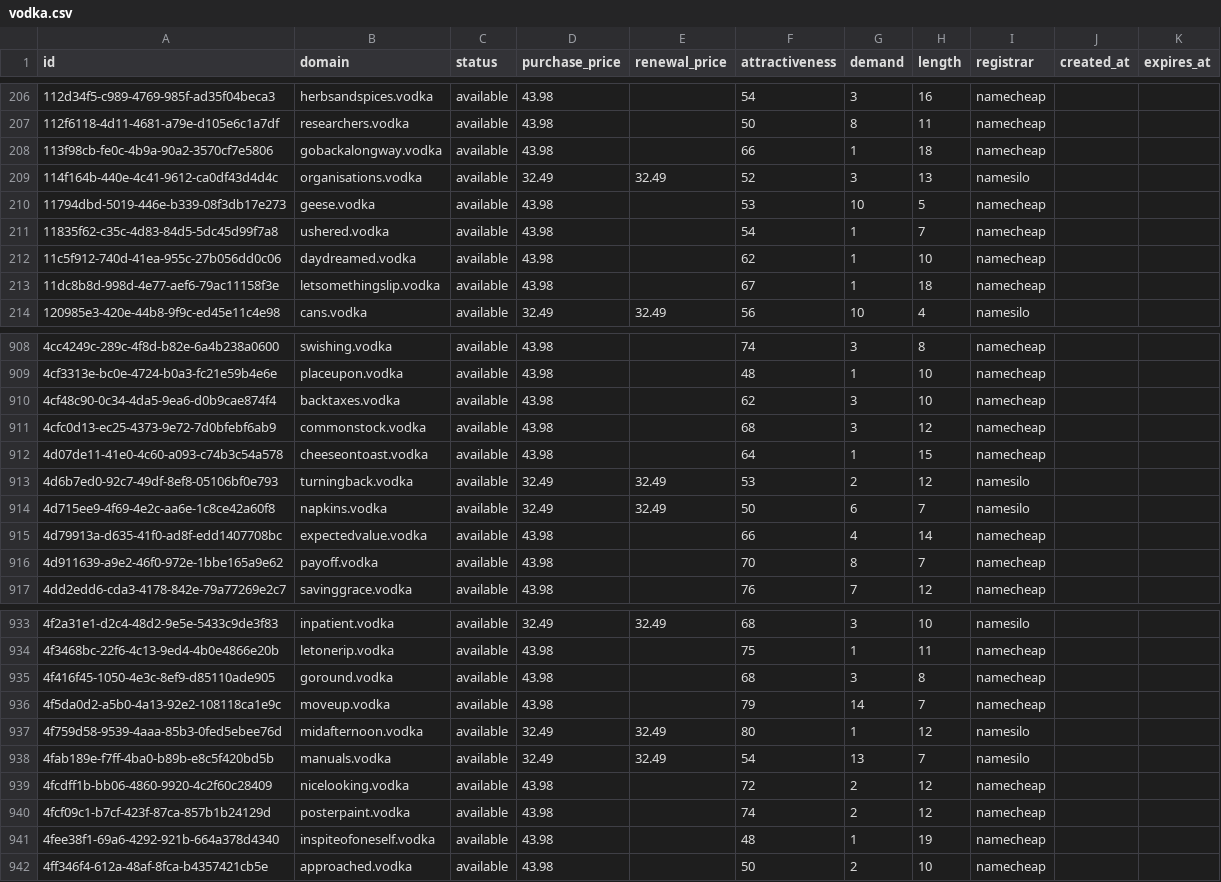
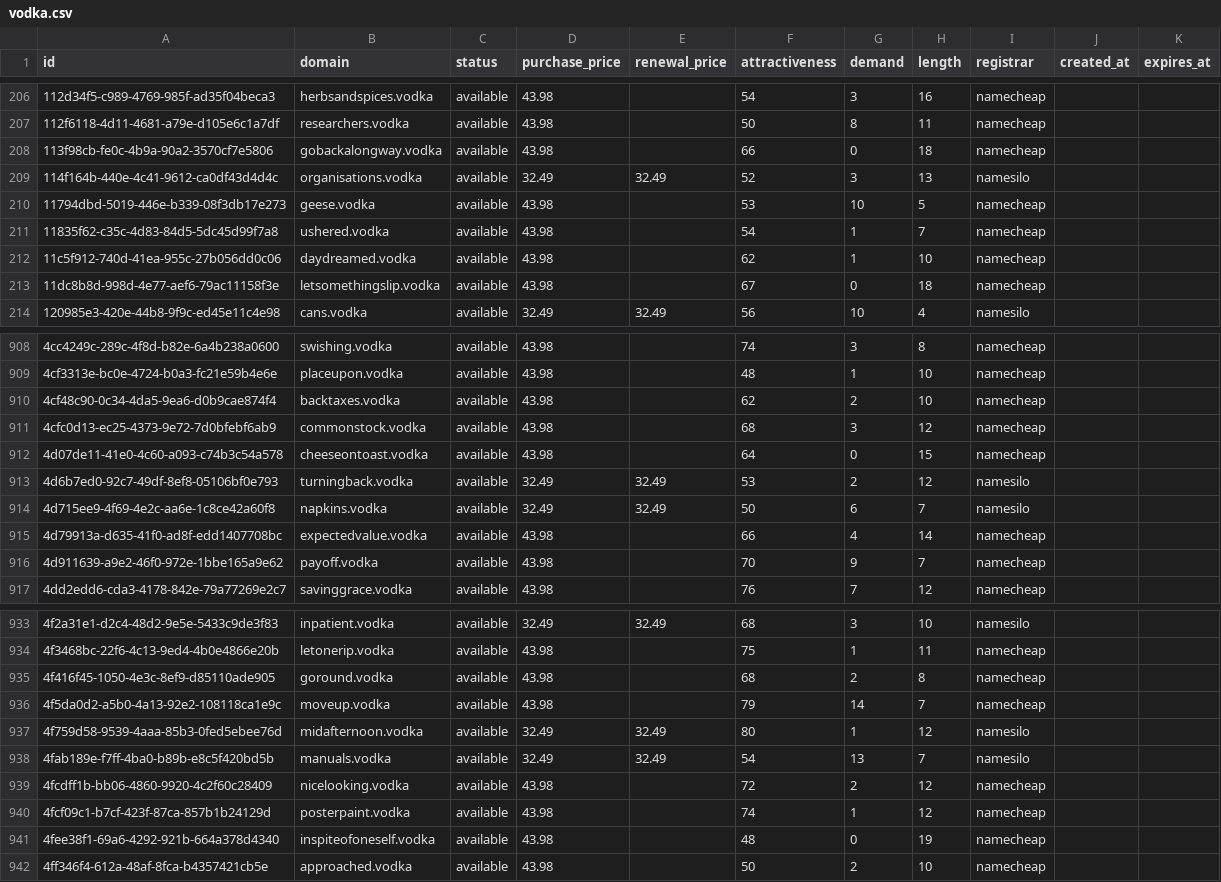
Before and after one commit to UniqueDomains/vodka-oneword-domains, a CSV file: vodka.csv, drawn as a sheet; only a part is shown, gaps mark what is left out; the diff covers the shown part only.

```diff
--- a/vodka.csv
+++ b/vodka.csv
@@ -207,3 +207,3 @@ id,domain,status,purchase_price,renewal_price,attractiveness,demand,length,regis
 112f6118-4d11-4681-a79e-d105e6c1a7df,researchers.vodka,available,43.98,,50,8,11,namecheap,,
-113f98cb-fe0c-4b9a-90a2-3570cf7e5806,gobackalongway.vodka,available,43.98,,66,1,18,namecheap,,
+113f98cb-fe0c-4b9a-90a2-3570cf7e5806,gobackalongway.vodka,available,43.98,,66,0,18,namecheap,,
 114f164b-440e-4c41-9612-ca0df43d4d4c,organisations.vodka,available,32.49,32.49,52,3,13,namesilo,,
@@ -212,3 +212,3 @@ id,domain,status,purchase_price,renewal_price,attractiveness,demand,length,regis
 11c5f912-740d-41ea-955c-27b056dd0c06,daydreamed.vodka,available,43.98,,62,1,10,namecheap,,
-11dc8b8d-998d-4e77-aef6-79ac11158f3e,letsomethingslip.vodka,available,43.98,,67,1,18,namecheap,,
+11dc8b8d-998d-4e77-aef6-79ac11158f3e,letsomethingslip.vodka,available,43.98,,67,0,18,namecheap,,
 120985e3-420e-44b8-9f9c-ed45e11c4e98,cans.vodka,available,32.49,32.49,56,10,4,namesilo,,
@@ -909,5 +909,5 @@ id,domain,status,purchase_price,renewal_price,attractiveness,demand,length,regis
 4cf3313e-bc0e-4724-b0a3-fc21e59b4e6e,placeupon.vodka,available,43.98,,48,1,10,namecheap,,
-4cf48c90-0c34-4da5-9ea6-d0b9cae874f4,backtaxes.vodka,available,43.98,,62,3,10,namecheap,,
+4cf48c90-0c34-4da5-9ea6-d0b9cae874f4,backtaxes.vodka,available,43.98,,62,2,10,namecheap,,
 4cfc0d13-ec25-4373-9e72-7d0bfebf6ab9,commonstock.vodka,available,43.98,,68,3,12,namecheap,,
-4d07de11-41e0-4c60-a093-c74b3c54a578,cheeseontoast.vodka,available,43.98,,64,1,15,namecheap,,
+4d07de11-41e0-4c60-a093-c74b3c54a578,cheeseontoast.vodka,available,43.98,,64,0,15,namecheap,,
 4d6b7ed0-92c7-49df-8ef8-05106bf0e793,turningback.vodka,available,32.49,32.49,53,2,12,namesilo,,
@@ -915,3 +915,3 @@ id,domain,status,purchase_price,renewal_price,attractiveness,demand,length,regis
 4d79913a-d635-41f0-ad8f-edd1407708bc,expectedvalue.vodka,available,43.98,,66,4,14,namecheap,,
-4d911639-a9e2-46f0-972e-1bbe165a9e62,payoff.vodka,available,43.98,,70,8,7,namecheap,,
+4d911639-a9e2-46f0-972e-1bbe165a9e62,payoff.vodka,available,43.98,,70,9,7,namecheap,,
 4dd2edd6-cda3-4178-842e-79a77269e2c7,savinggrace.vodka,available,43.98,,76,7,12,namecheap,,
@@ -934,3 +934,3 @@ id,domain,status,purchase_price,renewal_price,attractiveness,demand,length,regis
 4f3468bc-22f6-4c13-9ed4-4b0e4866e20b,letonerip.vodka,available,43.98,,75,1,11,namecheap,,
-4f416f45-1050-4e3c-8ef9-d85110ade905,goround.vodka,available,43.98,,68,3,8,namecheap,,
+4f416f45-1050-4e3c-8ef9-d85110ade905,goround.vodka,available,43.98,,68,2,8,namecheap,,
 4f5da0d2-a5b0-4a13-92e2-108118ca1e9c,moveup.vodka,available,43.98,,79,14,7,namecheap,,
@@ -939,4 +939,4 @@ id,domain,status,purchase_price,renewal_price,attractiveness,demand,length,regis
 4fcdff1b-bb06-4860-9920-4c2f60c28409,nicelooking.vodka,available,43.98,,72,2,12,namecheap,,
-4fcf09c1-b7cf-423f-87ca-857b1b24129d,posterpaint.vodka,available,43.98,,74,2,12,namecheap,,
-4fee38f1-69a6-4292-921b-664a378d4340,inspiteofoneself.vodka,available,43.98,,48,1,19,namecheap,,
+4fcf09c1-b7cf-423f-87ca-857b1b24129d,posterpaint.vodka,available,43.98,,74,1,12,namecheap,,
+4fee38f1-69a6-4292-921b-664a378d4340,inspiteofoneself.vodka,available,43.98,,48,0,19,namecheap,,
 4ff346f4-612a-48af-8fca-b4357421cb5e,approached.vodka,available,43.98,,50,2,10,namecheap,,
```
Also changed, not shown: 61 edited cells elsewhere in this file, 4 other files.
